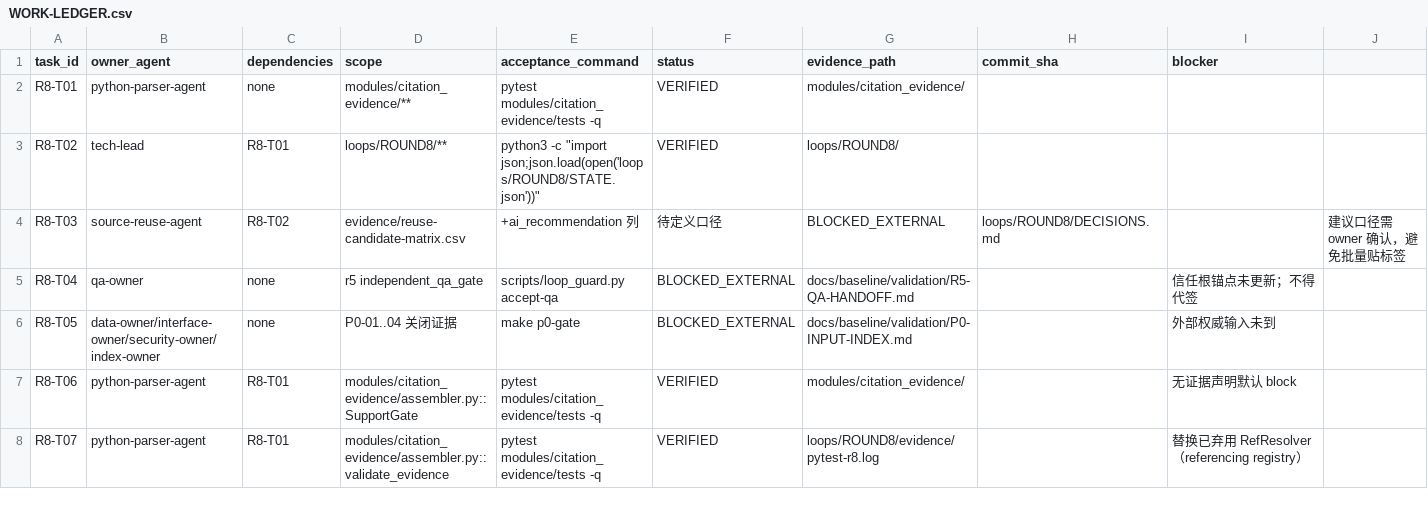
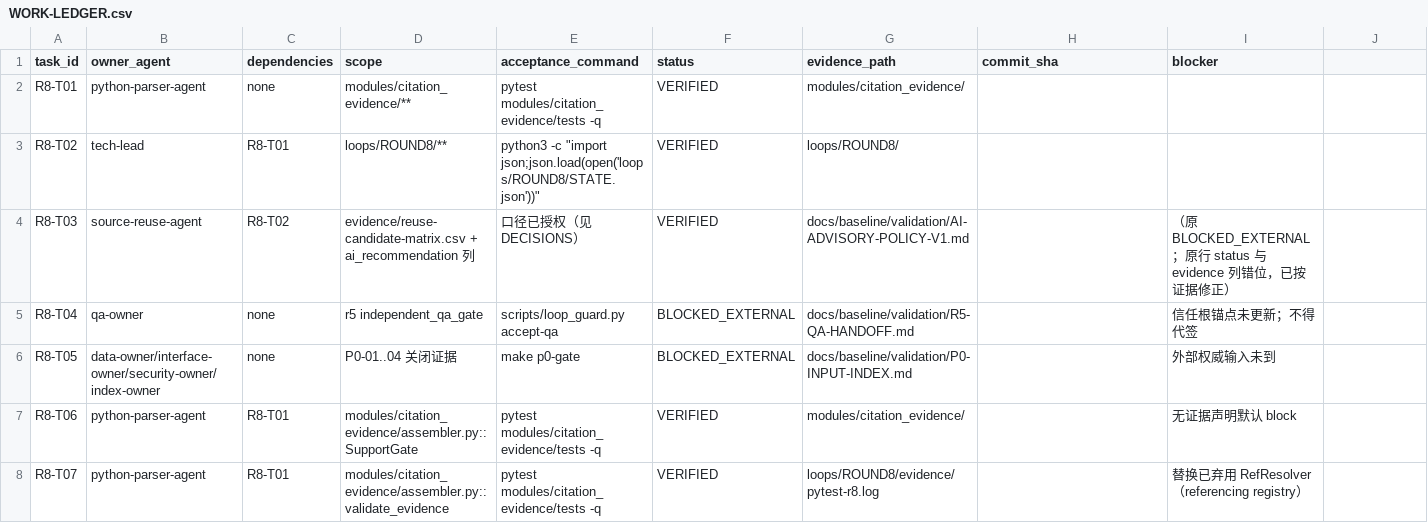
Before and after one commit to shaozhongfei001/llmke, a CSV file: loops/ROUND8/WORK-LEDGER.csv, drawn as a sheet; only a part is shown.

Commit message:
chore(round8): 用账本回填 STATE（13→27 项）并更新续跑说明到 r11
记录不同步是我这边的问题：WORK-LEDGER 已到 T27，STATE 仍停在 T13、门禁数字停在
145 passed/r5，续跑说明停在 r9。本轮按账本逐行回填：
- tasks 13 -> 27：25 VERIFIED + 2 BLOCKED_EXTERNAL（T04 QA 签署、T05 P0 材料）
- T03 修正：账本行 status/evidence 列错位（status 写成'待定义口径'、状态值落进 evidence_path），
  按证据文件 AI-ADVISORY-POLICY-V1.md 改判 VERIFIED
- gates 更新为 252 passed/0 skipped、schema-verify PASS、p0-gate=2、
  r11 evidence PASS、r10 全 STALE、freeze rev12/215
- NEXT-SESSION 重写到 r11：候选指纹、下一条命令（不接管道）、外部阻塞两项、顺序约束

loops/ROUND8 不在控制面（controls() 只收 loops/*/LOOP.yaml），故不影响 r11：
freeze-check rc=0，evidence-check r11 rc=0。

```diff
--- a/loops/ROUND8/WORK-LEDGER.csv
+++ b/loops/ROUND8/WORK-LEDGER.csv
@@ -3,3 +3,3 @@ R8-T01,python-parser-agent,none,modules/citation_evidence/**,pytest modules/cita
 R8-T02,tech-lead,R8-T01,loops/ROUND8/**,python3 -c "import json;json.load(open('loops/ROUND8/STATE.json'))",VERIFIED,loops/ROUND8/,,
-R8-T03,source-reuse-agent,R8-T02,evidence/reuse-candidate-matrix.csv,+ai_recommendation 列,待定义口径,BLOCKED_EXTERNAL,loops/ROUND8/DECISIONS.md,,"建议口径需 owner 确认，避免批量贴标签"
+R8-T03,source-reuse-agent,R8-T02,"evidence/reuse-candidate-matrix.csv + ai_recommendation 列","口径已授权（见 DECISIONS）",VERIFIED,docs/baseline/validation/AI-ADVISORY-POLICY-V1.md,,"（原 BLOCKED_EXTERNAL；原行 status 与 evidence 列错位，已按证据修正）"
 R8-T04,qa-owner,none,r5 independent_qa_gate,scripts/loop_guard.py accept-qa,BLOCKED_EXTERNAL,docs/baseline/validation/R5-QA-HANDOFF.md,,"信任根锚点未更新；不得代签"
```
Also changed, not shown: 2 other files.
